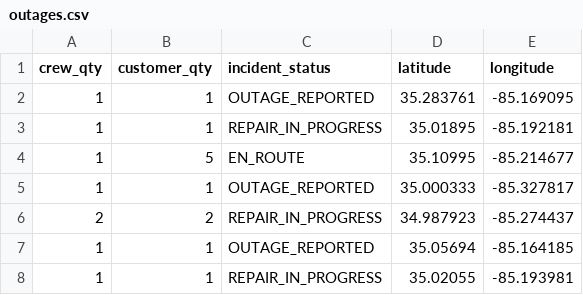
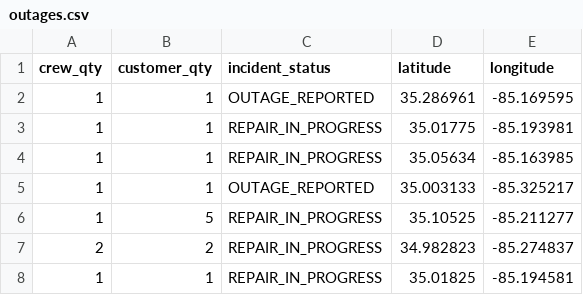
Before and after one commit to officeofperformancemanagement/public-epb-data, a CSV file: outages.csv, drawn as a sheet.

```diff
--- a/outages.csv
+++ b/outages.csv
@@ -1,8 +1,8 @@
 crew_qty,customer_qty,incident_status,latitude,longitude
-1,1,OUTAGE_REPORTED,35.283761,-85.169095
-1,1,REPAIR_IN_PROGRESS,35.01895,-85.192181
-1,5,EN_ROUTE,35.10995,-85.214677
-1,1,OUTAGE_REPORTED,35.000333,-85.327817
-2,2,REPAIR_IN_PROGRESS,34.987923,-85.274437
-1,1,OUTAGE_REPORTED,35.05694,-85.164185
-1,1,REPAIR_IN_PROGRESS,35.02055,-85.193981
+1,1,OUTAGE_REPORTED,35.286961,-85.169595
+1,1,REPAIR_IN_PROGRESS,35.01775,-85.193981
+1,1,REPAIR_IN_PROGRESS,35.05634,-85.163985
+1,1,OUTAGE_REPORTED,35.003133,-85.325217
+1,5,REPAIR_IN_PROGRESS,35.10525,-85.211277
+2,2,REPAIR_IN_PROGRESS,34.982823,-85.274837
+1,1,REPAIR_IN_PROGRESS,35.01825,-85.194581
```
Also changed, not shown: 1 other file.
